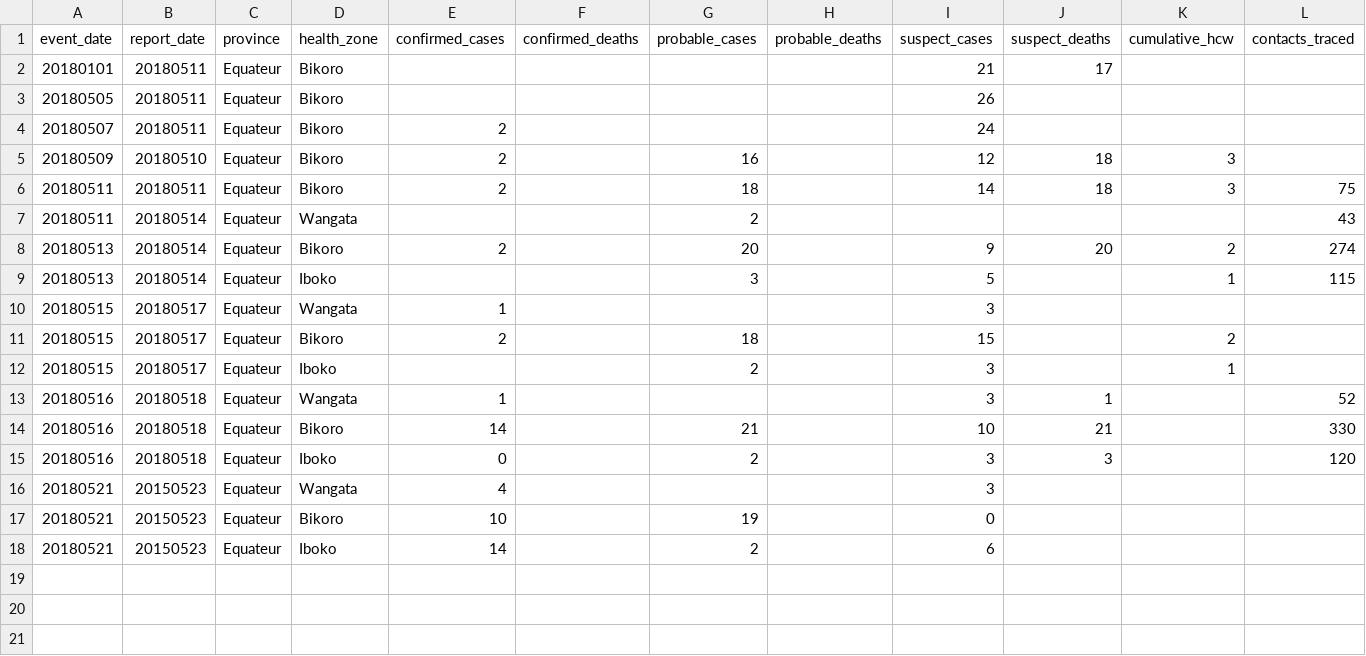
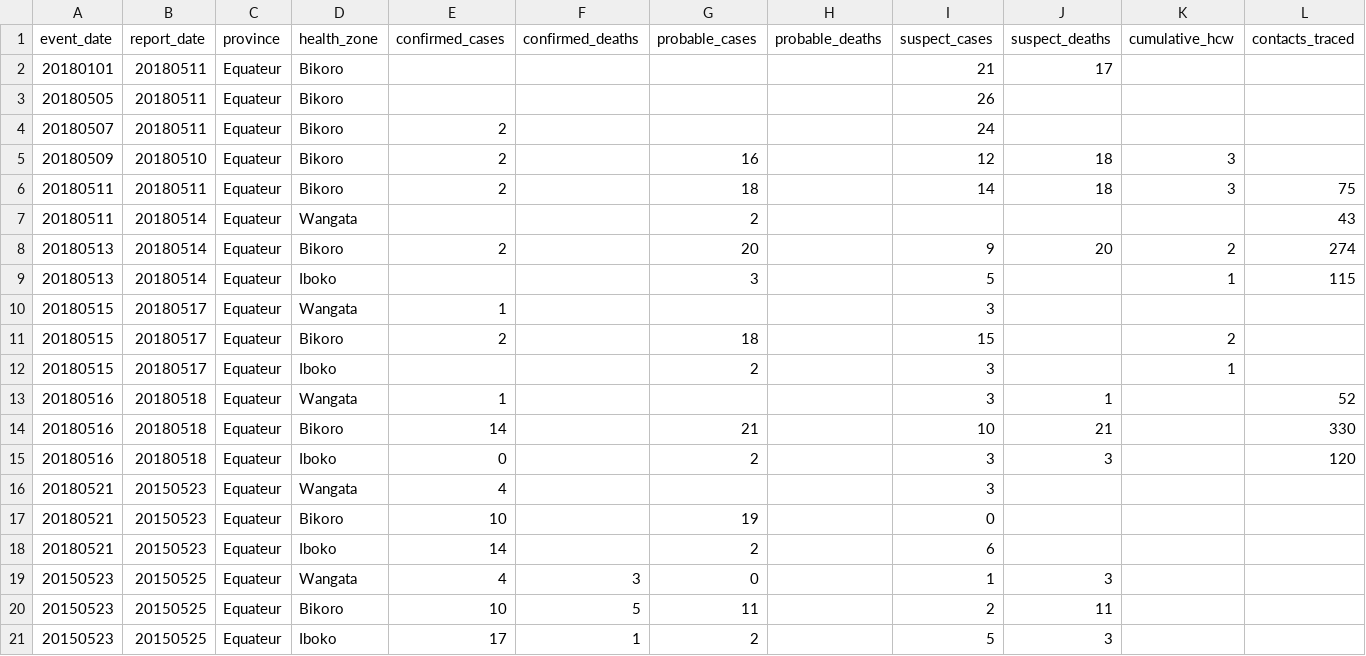
Before and after one commit to cmrivers/ebola_drc, a CSV file: who/data.csv, drawn as a sheet; the diff names each change by its address in the sheet, - before the commit and + after, or states it on an @@ line.

Commit message:
20180526

```diff
--- a/who/data.csv
+++ b/who/data.csv
+row 19: 20150523 | 20150525 | Equateur | Wangata | 4 | 3 | 0 |  | 1 | 3
+row 20: 20150523 | 20150525 | Equateur | Bikoro | 10 | 5 | 11 |  | 2 | 11
+row 21: 20150523 | 20150525 | Equateur | Iboko | 17 | 1 | 2 |  | 5 | 3
```
